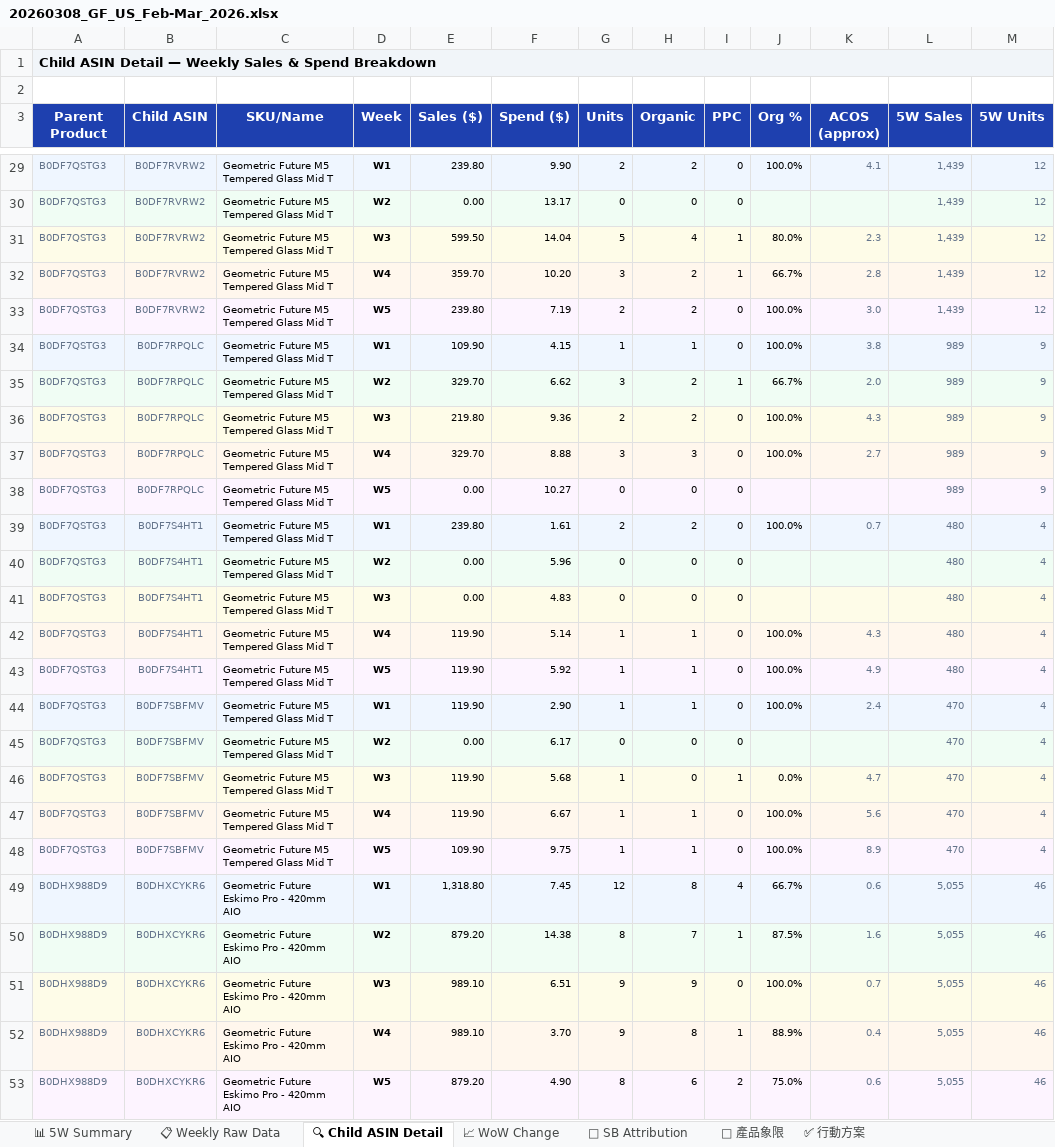
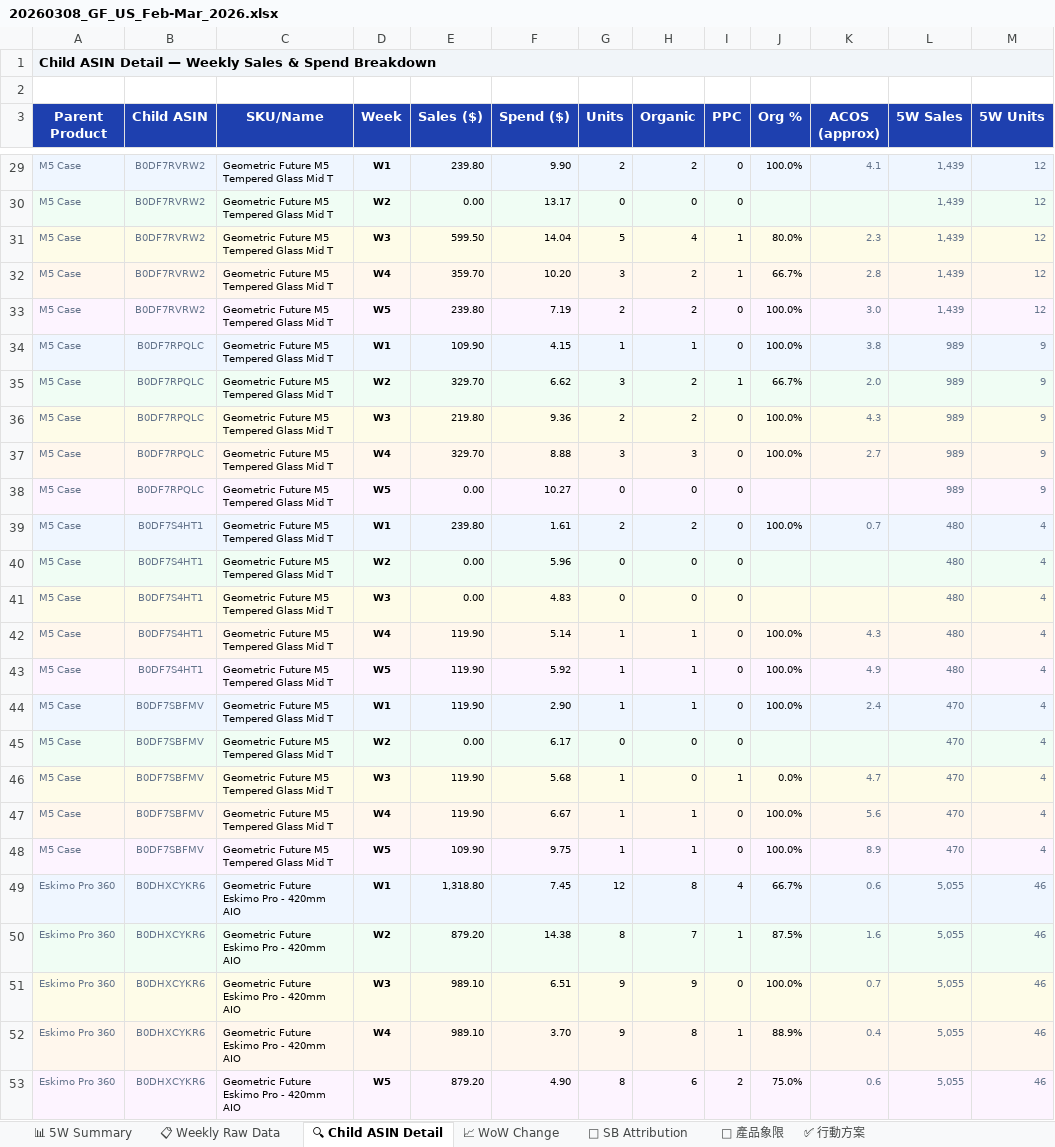
Before and after one commit to shuhaochang2023/AmazonAds, an Excel workbook: gf/20260308_GF_US_Feb-Mar_2026.xlsx, sheet 🔍 Child ASIN Detail, drawn as a sheet; only a part is shown, gaps mark what is left out; values as stored, in another font and other column widths than the file's, no borders; the diff covers the shown part only; the diff names each change by its address in the sheet, - before the commit and + after, or states it on an @@ line.

```diff
--- a/gf/20260308_GF_US_Feb-Mar_2026.xlsx (sheet 🔍 Child ASIN Detail)
+++ b/gf/20260308_GF_US_Feb-Mar_2026.xlsx (sheet 🔍 Child ASIN Detail)
-A29:A48 (Parent Product): B0DF7QSTG3
+A29:A48 (Parent Product): M5 Case
-A49:A53 (Parent Product): B0DHX988D9
+A49:A53 (Parent Product): Eskimo Pro 360
```
Also changed, not shown: 170 edited cells elsewhere in this sheet, sheet 📋 Weekly Raw Data, sheet 🎯 產品象限, sheet 📊 5W Summary, sheet 📈 WoW Change, sheet ✅ 行動方案, output/gf/20260308_GF_US_Feb-Mar_2026.xlsx, 3 other files.
